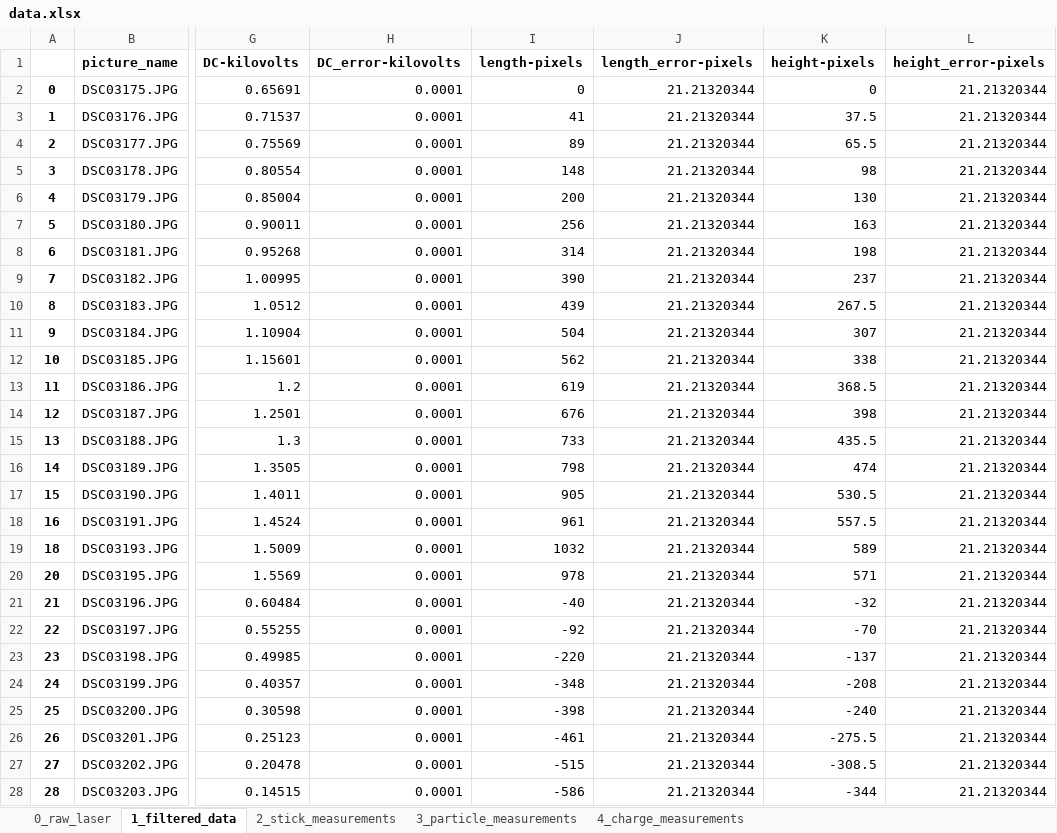
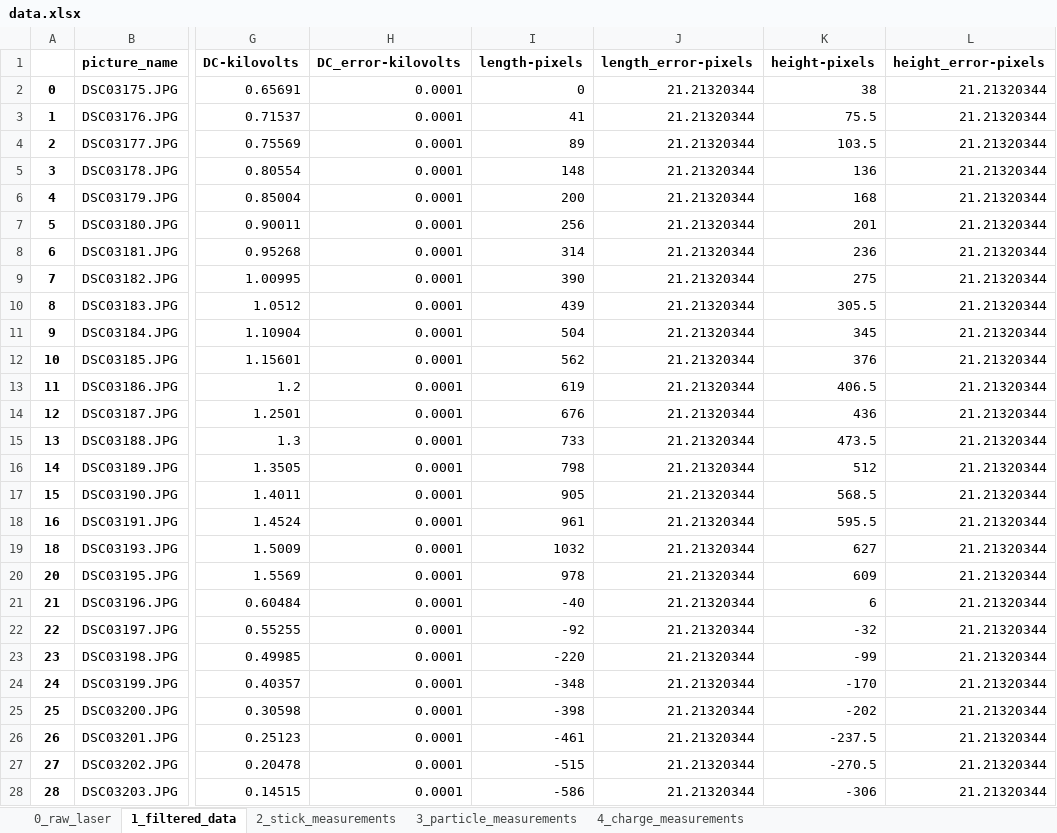
Before and after one commit to Akensio/paul-trap-experiment-data, an Excel workbook: data.xlsx, sheet 1_filtered_data, drawn as a sheet; only a part is shown, gaps mark what is left out; values as stored, in another font and other column widths than the file's, no borders; the diff covers the shown part only; the diff names each change by its address in the sheet, - before the commit and + after, or states it on an @@ line.

```diff
--- a/data.xlsx (sheet 1_filtered_data)
+++ b/data.xlsx (sheet 1_filtered_data)
-K2 (height-pixels): 0
+K2 (height-pixels): 38
-K3 (height-pixels): 37.5
+K3 (height-pixels): 75.5
-K4 (height-pixels): 65.5
+K4 (height-pixels): 103.5
-K5 (height-pixels): 98
+K5 (height-pixels): 136
-K6 (height-pixels): 130
+K6 (height-pixels): 168
-K7 (height-pixels): 163
+K7 (height-pixels): 201
-K8 (height-pixels): 198
+K8 (height-pixels): 236
-K9 (height-pixels): 237
+K9 (height-pixels): 275
-K10 (height-pixels): 267.5
+K10 (height-pixels): 305.5
-K11 (height-pixels): 307
+K11 (height-pixels): 345
-K12 (height-pixels): 338
+K12 (height-pixels): 376
-K13 (height-pixels): 368.5
+K13 (height-pixels): 406.5
-K14 (height-pixels): 398
+K14 (height-pixels): 436
-K15 (height-pixels): 435.5
+K15 (height-pixels): 473.5
-K16 (height-pixels): 474
+K16 (height-pixels): 512
-K17 (height-pixels): 530.5
+K17 (height-pixels): 568.5
-K18 (height-pixels): 557.5
+K18 (height-pixels): 595.5
-K19 (height-pixels): 589
+K19 (height-pixels): 627
-K20 (height-pixels): 571
+K20 (height-pixels): 609
-K21 (height-pixels): -32
+K21 (height-pixels): 6
-K22 (height-pixels): -70
+K22 (height-pixels): -32
-K23 (height-pixels): -137
+K23 (height-pixels): -99
-K24 (height-pixels): -208
+K24 (height-pixels): -170
-K25 (height-pixels): -240
+K25 (height-pixels): -202
-K26 (height-pixels): -275.5
+K26 (height-pixels): -237.5
-K27 (height-pixels): -308.5
+K27 (height-pixels): -270.5
-K28 (height-pixels): -344
+K28 (height-pixels): -306
```
Also changed, not shown: 2 edited cells elsewhere in this sheet, 5 other files.
